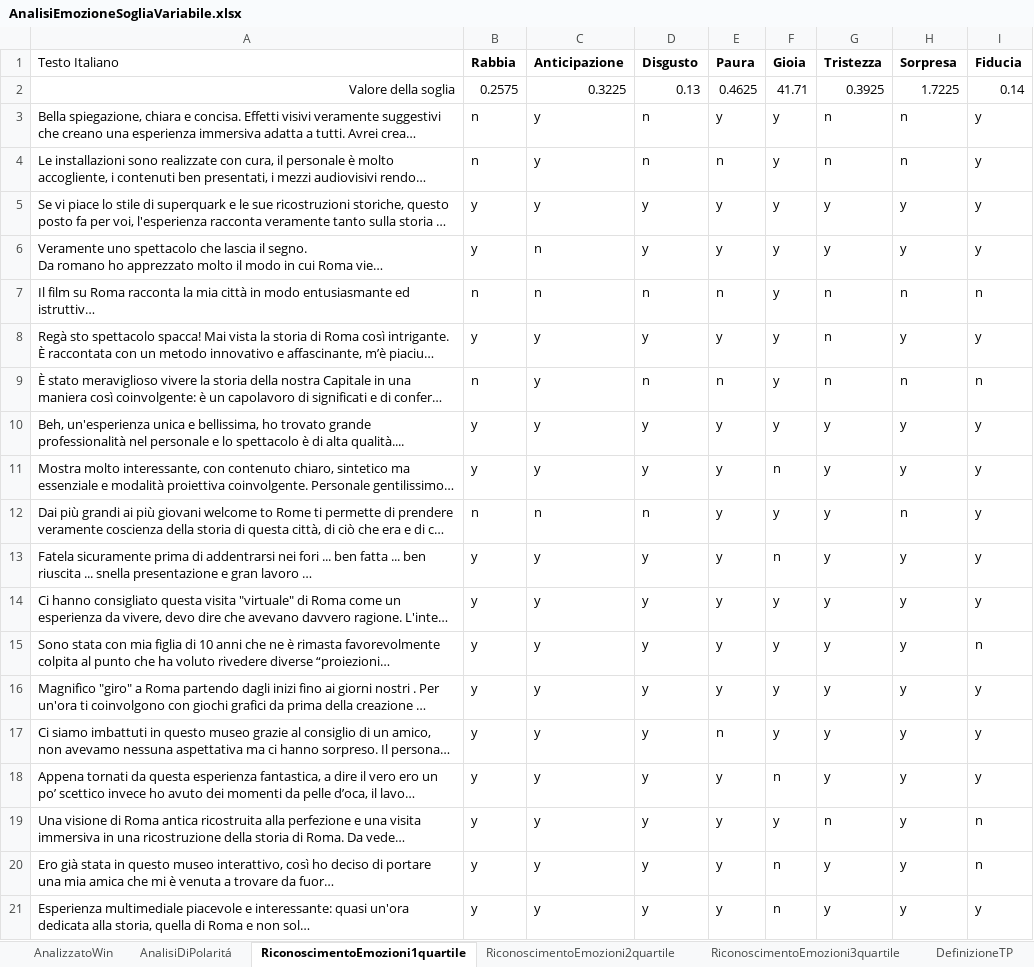
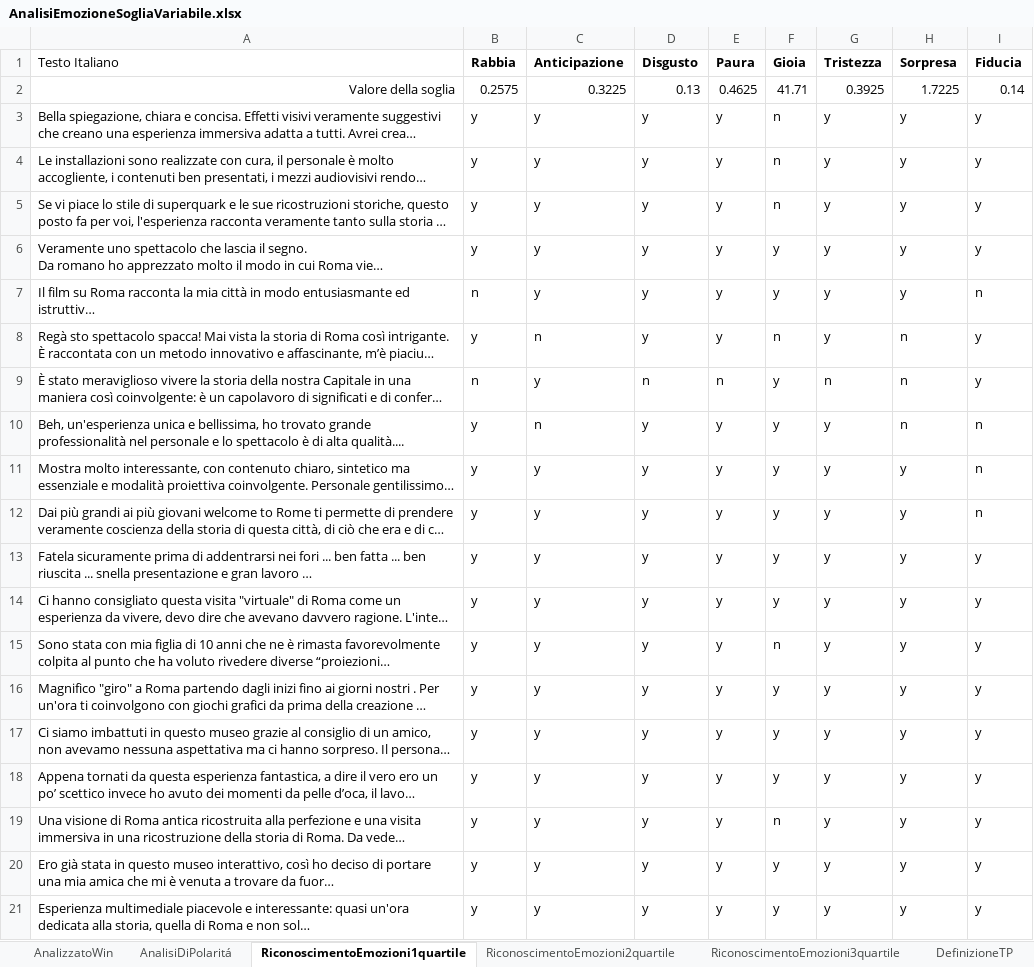
Before and after one commit to Lucio8493/TheaterAnalysis, an Excel workbook: Dataset/DatasetDefinitivo/AnalisiEmozioneSogliaVariabile.xlsx, sheet RiconoscimentoEmozioni1quartile, drawn as a sheet; only a part is shown; long unchanged cells end in …; values as stored, in another font and other column widths than the file's, no borders; the diff covers the shown part only; the diff names each change by its address in the sheet, - before the commit and + after, or states it on an @@ line.

```diff
--- a/Dataset/DatasetDefinitivo/AnalisiEmozioneSogliaVariabile.xlsx (sheet RiconoscimentoEmozioni1quartile)
+++ b/Dataset/DatasetDefinitivo/AnalisiEmozioneSogliaVariabile.xlsx (sheet RiconoscimentoEmozioni1quartile)
-B3:B4 (Rabbia): n
+B3:B4 (Rabbia): y
-D3:D4 (Disgusto): n
+D3:D4 (Disgusto): y
-F3:F5 (Gioia): y
+F3:F5 (Gioia): n
-G3:G4 (Tristezza): n
+G3:G4 (Tristezza): y
-H3:H4 (Sorpresa): n
+H3:H4 (Sorpresa): y
-E4 (Paura): n
+E4 (Paura): y
-C6:C7 (Anticipazione): n
+C6:C7 (Anticipazione): y
-D7 (Disgusto): n
+D7 (Disgusto): y
-E7 (Paura): n
+E7 (Paura): y
-G7:G8 (Tristezza): n
+G7:G8 (Tristezza): y
-H7 (Sorpresa): n
+H7 (Sorpresa): y
-C8 (Anticipazione): y
+C8 (Anticipazione): n
-F8 (Gioia): y
+F8 (Gioia): n
-H8 (Sorpresa): y
+H8 (Sorpresa): n
-I9 (Fiducia): n
+I9 (Fiducia): y
-C10 (Anticipazione): y
+C10 (Anticipazione): n
-H10 (Sorpresa): y
+H10 (Sorpresa): n
-I10:I12 (Fiducia): y
+I10:I12 (Fiducia): n
-F11 (Gioia): n
+F11 (Gioia): y
-B12 (Rabbia): n
+B12 (Rabbia): y
-C12 (Anticipazione): n
+C12 (Anticipazione): y
-D12 (Disgusto): n
+D12 (Disgusto): y
-H12 (Sorpresa): n
+H12 (Sorpresa): y
-F13 (Gioia): n
+F13 (Gioia): y
-F15 (Gioia): y
+F15 (Gioia): n
-I15 (Fiducia): n
+I15 (Fiducia): y
-E17 (Paura): n
+E17 (Paura): y
-F18 (Gioia): n
+F18 (Gioia): y
-F19 (Gioia): y
+F19 (Gioia): n
-G19 (Tristezza): n
+G19 (Tristezza): y
-I19:I20 (Fiducia): n
+I19:I20 (Fiducia): y
-F20:F21 (Gioia): n
+F20:F21 (Gioia): y
```
Also changed, not shown: 2 added rows, 2 removed rows and 852 edited cells elsewhere in this sheet, sheet DefinizioneTN, sheet DefinizioneFP, sheet RiconoscimentoEmozioni2quartile, sheet DefinizioneTP, sheet DefinizioneFN, sheet RiconoscimentoEmozioni3quartile, 1 more sheet, formulas that keep their value, charts or pictures, Dataset/DatasetDefinitivo/DefinizioneOracolo.xlsx, 1 other file.
